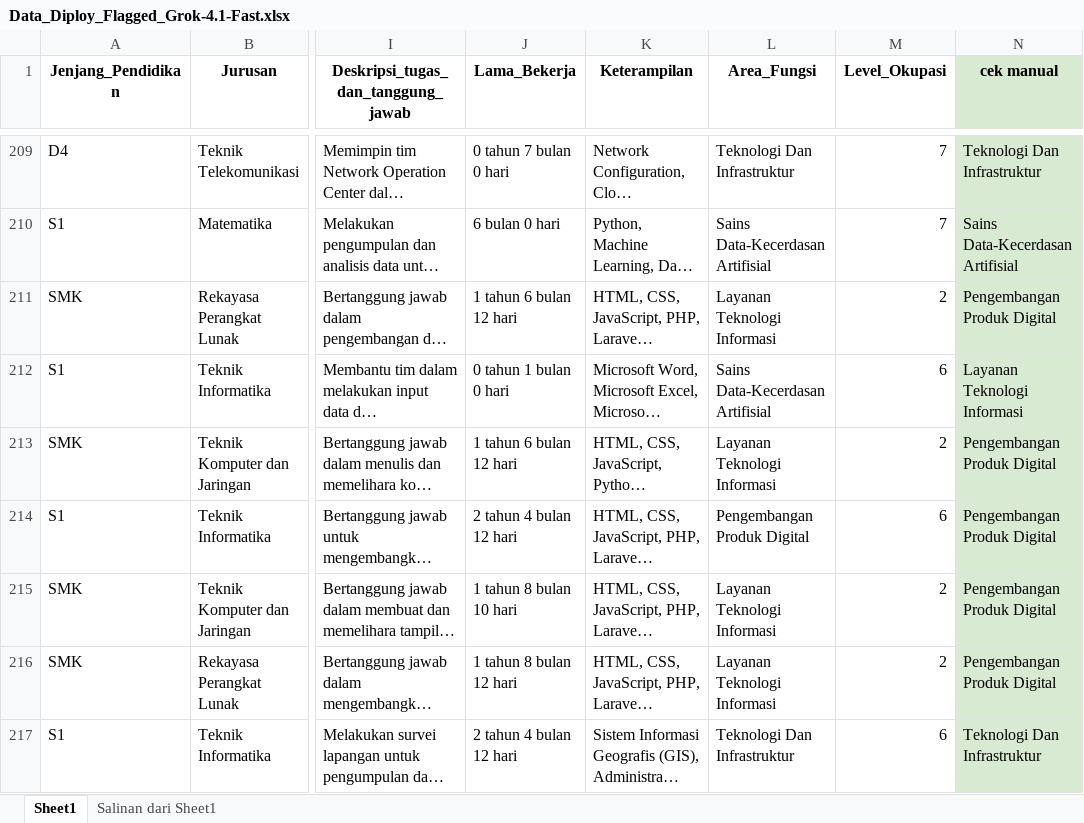
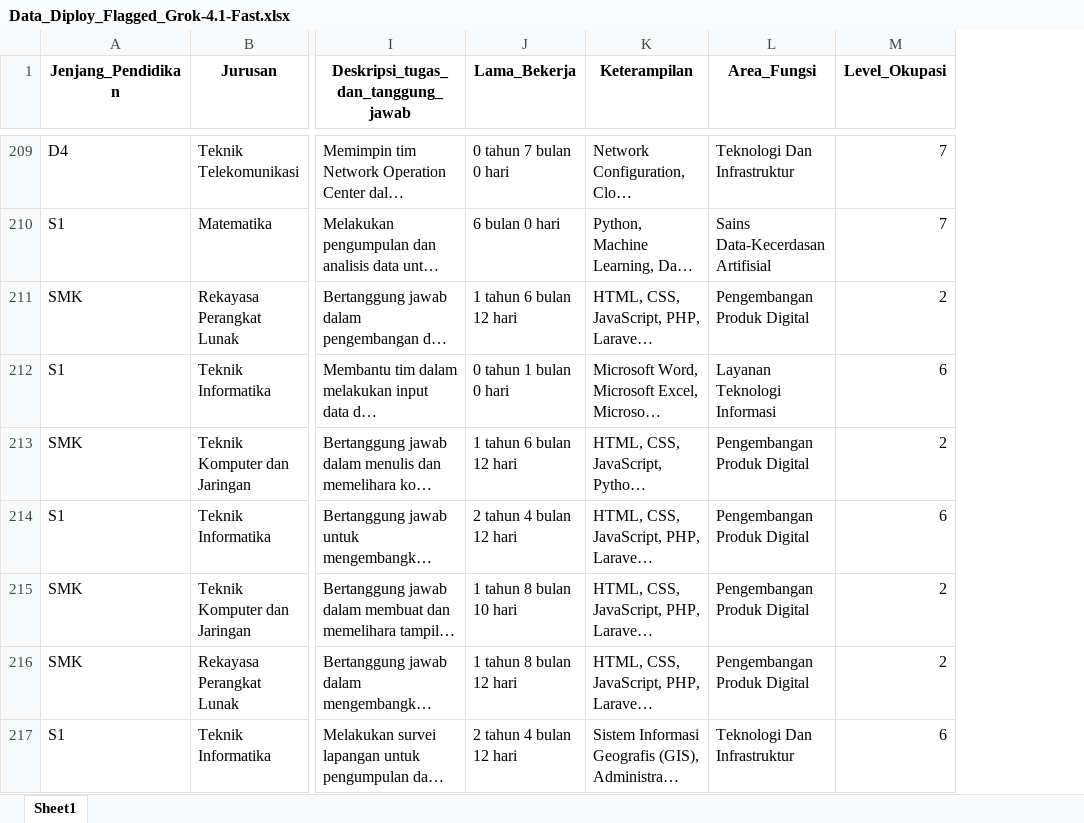
Before and after one commit to DTP-Fine-Tuning/dtp-data-pipeline, an Excel workbook: Pipeline Flagging/Data Diploy Flagged/Data_Diploy_Flagged_Grok-4.1-Fast.xlsx, sheet Sheet1, drawn as a sheet; only a part is shown, gaps mark what is left out; long unchanged cells end in …; values as stored, in another font and other column widths than the file's, no borders; charts and pictures not drawn; the diff covers the shown part only; the diff names each change by its address in the sheet, - before the commit and + after, or states it on an @@ line.

Commit message:
add data

```diff
--- a/Pipeline Flagging/Data Diploy Flagged/Data_Diploy_Flagged_Grok-4.1-Fast.xlsx (sheet Sheet1)
+++ b/Pipeline Flagging/Data Diploy Flagged/Data_Diploy_Flagged_Grok-4.1-Fast.xlsx (sheet Sheet1)
-sheet tab: Salinan dari Sheet1
-column N (cek manual), rows 209-217: Teknologi Dan Infrastruktur | Sains Data-Kecerdasan Artifisial | Pengembangan Produk Digital | Layanan Teknologi Informasi | Pengembangan Produk Digital | Pengembangan Produk Digital | Pengembangan Produk Digital | Pengembangan Produk Digital | Teknologi Dan Infrastruktur
-L211 (Area_Fungsi): Layanan Teknologi Informasi
+L211 (Area_Fungsi): Pengembangan Produk Digital
-L212 (Area_Fungsi): Sains Data-Kecerdasan Artifisial
+L212 (Area_Fungsi): Layanan Teknologi Informasi
-L213 (Area_Fungsi): Layanan Teknologi Informasi
+L213 (Area_Fungsi): Pengembangan Produk Digital
-L215:L216 (Area_Fungsi): Layanan Teknologi Informasi
+L215:L216 (Area_Fungsi): Pengembangan Produk Digital
```
Also changed, not shown: 687 edited cells and cell formats elsewhere in this sheet, charts or pictures.
